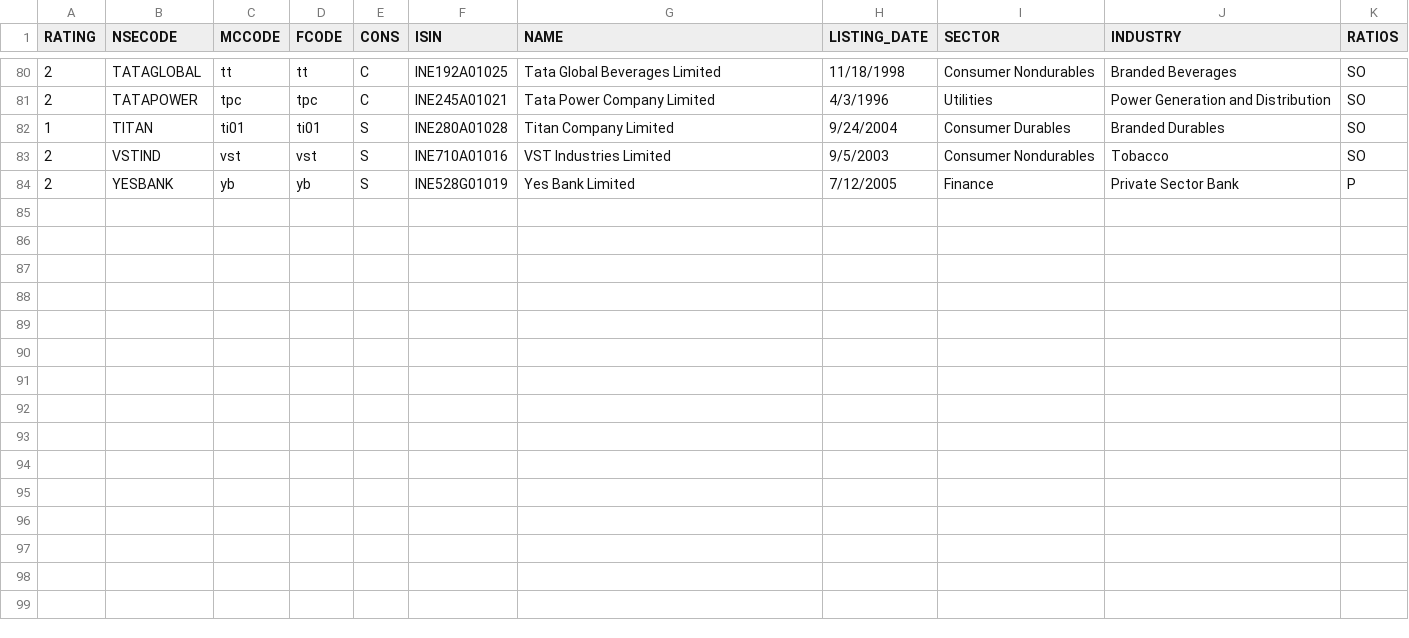
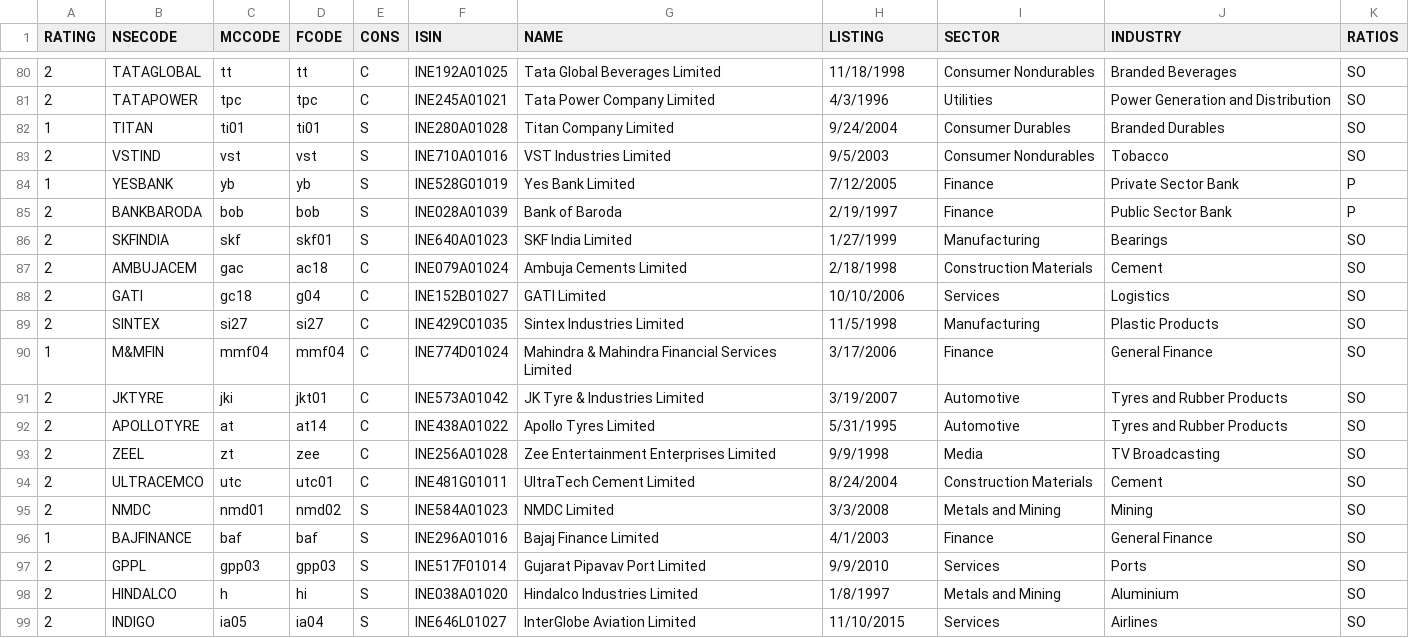
Before and after one commit to anilnairxyz/MCQuant, a CSV file: TABLES/EQCatalog.csv, drawn as a sheet; only a part is shown, gaps mark what is left out; the diff names each change by its address in the sheet, - before the commit and + after, or states it on an @@ line.

Commit message:
added 10 more stocks - Manish

```diff
--- a/TABLES/EQCatalog.csv
+++ b/TABLES/EQCatalog.csv
-H1: LISTING_DATE
+H1: LISTING
-A84 (RATING): 2
+A84 (RATING): 1
+row 85: 2 | BANKBARODA | bob | bob | S | INE028A01039 | Bank of Baroda | 2/19/1997 | Finance | Public Sector Bank | P
+row 86: 2 | SKFINDIA | skf | skf01 | S | INE640A01023 | SKF India Limited | 1/27/1999 | Manufacturing | Bearings | SO
+row 87: 2 | AMBUJACEM | gac | ac18 | C | INE079A01024 | Ambuja Cements Limited | 2/18/1998 | Construction Materials | Cement | SO
+row 88: 2 | GATI | gc18 | g04 | C | INE152B01027 | GATI Limited | 10/10/2006 | Services | Logistics | SO
+row 89: 2 | SINTEX | si27 | si27 | C | INE429C01035 | Sintex Industries Limited | 11/5/1998 | Manufacturing | Plastic Products | SO
+row 90: 1 | M&MFIN | mmf04 | mmf04 | C | INE774D01024 | Mahindra & Mahindra Financial Services Limited | 3/17/2006 | Finance | General Finance | SO
+row 91: 2 | JKTYRE | jki | jkt01 | C | INE573A01042 | JK Tyre & Industries Limited | 3/19/2007 | Automotive | Tyres and Rubber Products | SO
+row 92: 2 | APOLLOTYRE | at | at14 | C | INE438A01022 | Apollo Tyres Limited | 5/31/1995 | Automotive | Tyres and Rubber Products | SO
+row 93: 2 | ZEEL | zt | zee | C | INE256A01028 | Zee Entertainment Enterprises Limited | 9/9/1998 | Media | TV Broadcasting | SO
+row 94: 2 | ULTRACEMCO | utc | utc01 | C | INE481G01011 | UltraTech Cement Limited | 8/24/2004 | Construction Materials | Cement | SO
+row 95: 2 | NMDC | nmd01 | nmd02 | S | INE584A01023 | NMDC Limited | 3/3/2008 | Metals and Mining | Mining | SO
+row 96: 1 | BAJFINANCE | baf | baf | S | INE296A01016 | Bajaj Finance Limited | 4/1/2003 | Finance | General Finance | SO
+row 97: 2 | GPPL | gpp03 | gpp03 | S | INE517F01014 | Gujarat Pipavav Port Limited | 9/9/2010 | Services | Ports | SO
+row 98: 2 | HINDALCO | h | hi | S | INE038A01020 | Hindalco Industries Limited | 1/8/1997 | Metals and Mining | Aluminium | SO
+row 99: 2 | INDIGO | ia05 | ia04 | S | INE646L01027 | InterGlobe Aviation Limited | 11/10/2015 | Services | Airlines | SO
```
